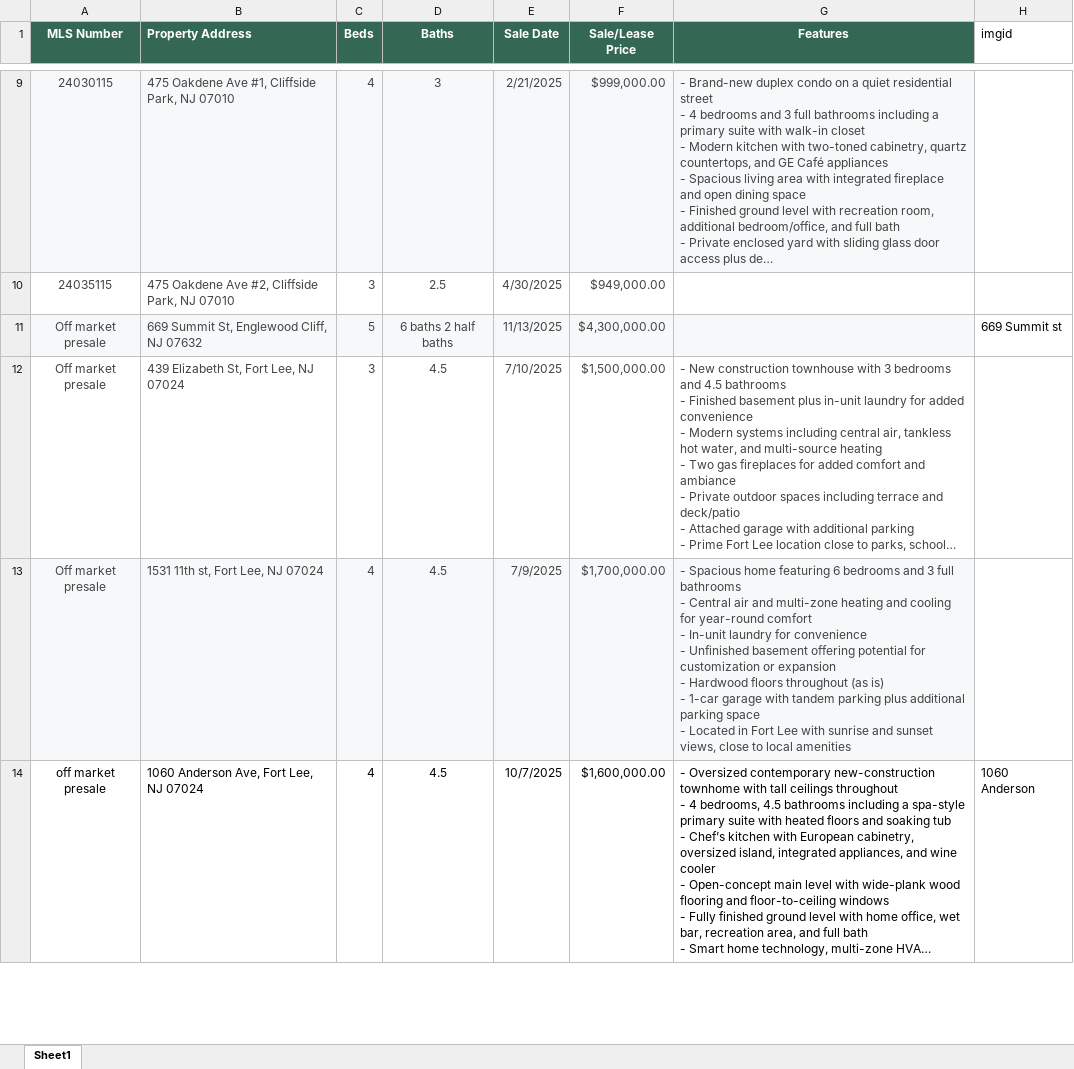
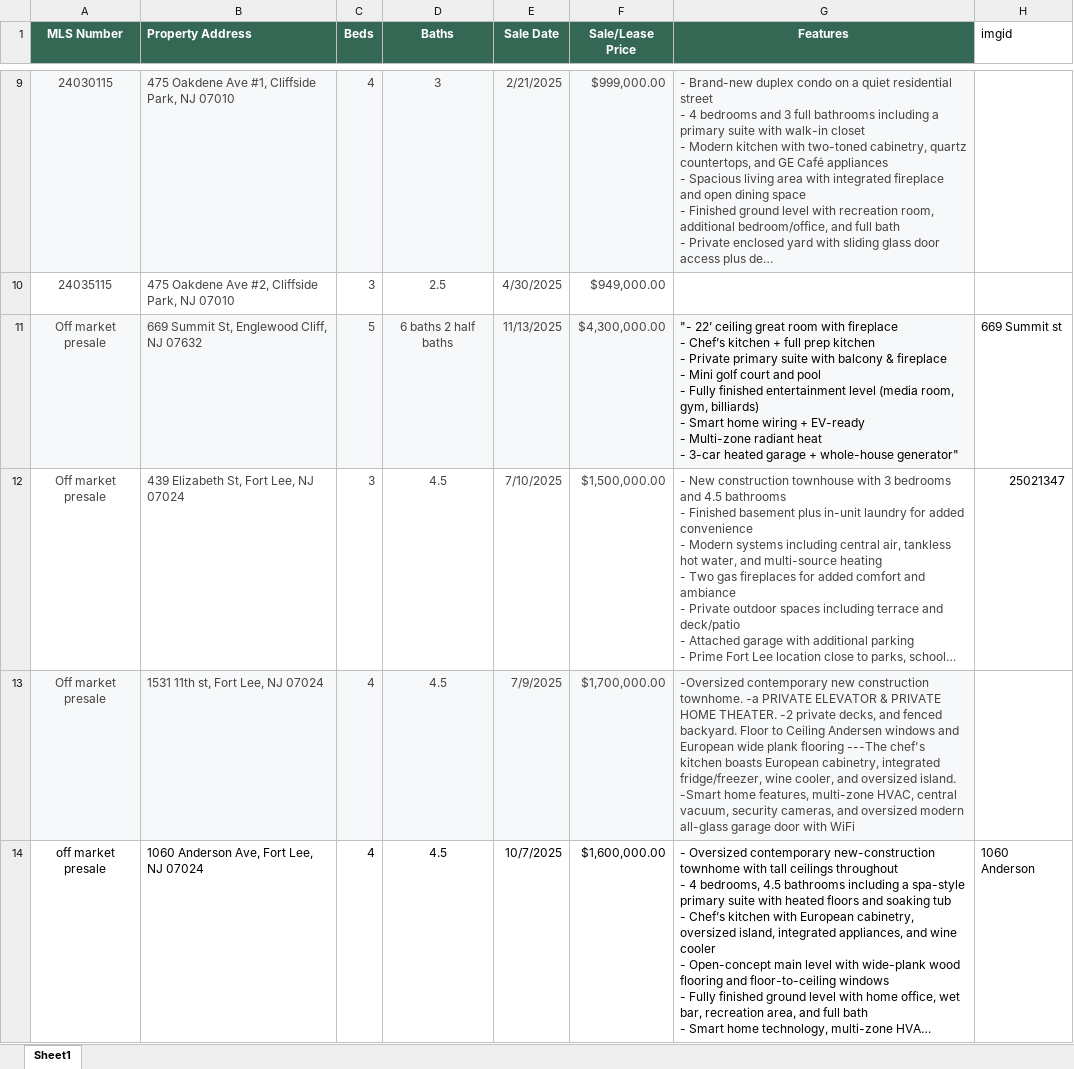
Before and after one commit to Emmaestate/Emmaestate.github.io, an Excel workbook: source/sold_listings.xlsx, sheet Sheet1, drawn as a sheet; only a part is shown, gaps mark what is left out; long unchanged cells end in …; values as stored, in another font and other column widths than the file's, no borders; ↵ is a line break in a cell; the diff covers the shown part only; the diff names each change by its address in the sheet, - before the commit and + after, or states it on an @@ line.

```diff
--- a/source/sold_listings.xlsx (sheet Sheet1)
+++ b/source/sold_listings.xlsx (sheet Sheet1)
-G11 (Features): (empty)
+G11 (Features): "- 22’ ceiling great room with fireplace ↵ - Chef’s kitchen + full prep kitchen ↵ - Private primary suite with balcony & fireplace ↵ - Mini golf court and pool ↵ - Fully finished entertainment level (media room, gym, billiards) ↵ - Smart home wiring + EV-ready ↵ - Multi-zone radiant heat ↵ - 3-car heated garage + whole-house generator"
-H12 (imgid): (empty)
+H12 (imgid): 25021347
-G13 (Features): - Spacious home featuring 6 bedrooms and 3 full bathrooms ↵ - Central air and multi-zone heating and cooling for year-round comfort ↵ - In-unit laundry for convenience ↵ - Unfinished basement offering potential for customization or expansion ↵ - Hardwood floors throughout (as is) ↵ - 1-car garage with tandem parking plus additional parking space ↵ - Located in Fort Lee with sunrise and sunset views, close to local amenities
+G13 (Features): -Oversized contemporary new construction townhome. -a PRIVATE ELEVATOR & PRIVATE HOME THEATER. -2 private decks, and fenced backyard. Floor to Ceiling Andersen windows and European wide plank flooring ---The chef's kitchen boasts European cabinetry, integrated fridge/freezer, wine cooler, and oversized island. -Smart home features, multi-zone HVAC, central vacuum, security cameras, and oversized modern all-glass garage door with WiFi
```
Also changed, not shown: 5 edited cells elsewhere in this sheet, 17 other files.
